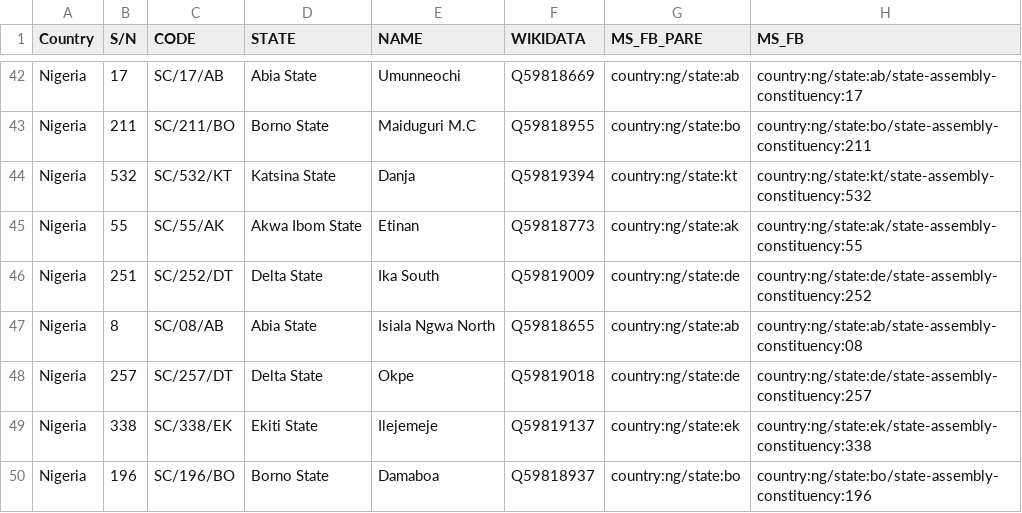
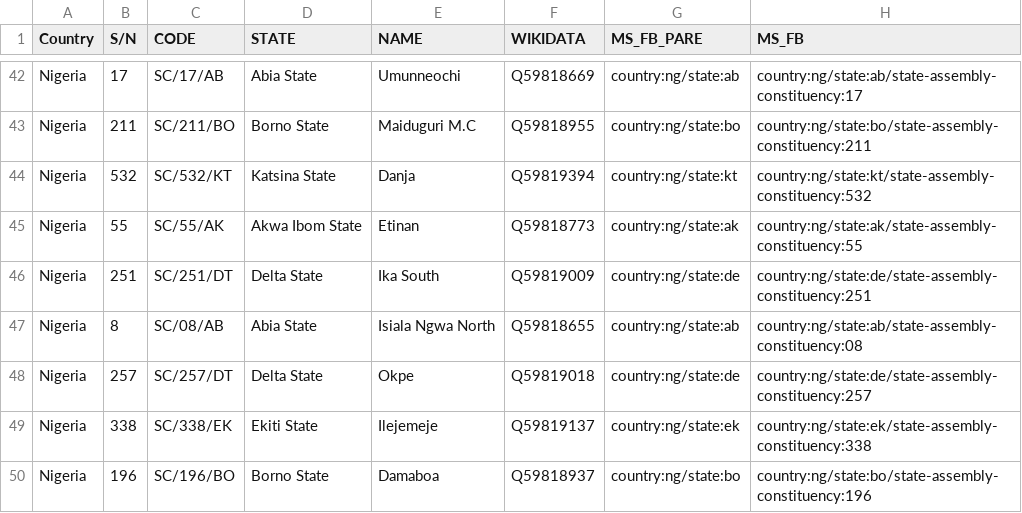
Before and after one commit to everypolitician/proto-commons-nigeria, a CSV file: boundaries/build/state-assembly-constituencies/state-assembly-constituencies.csv, drawn as a sheet; only a part is shown, gaps mark what is left out.

```diff
--- a/boundaries/build/state-assembly-constituencies/state-assembly-constituencies.csv
+++ b/boundaries/build/state-assembly-constituencies/state-assembly-constituencies.csv
@@ -45,3 +45,3 @@ Nigeria,532,SC/532/KT,Katsina State,Danja,Q59819394,country:ng/state:kt,country:
 Nigeria,55,SC/55/AK,Akwa Ibom State,Etinan,Q59818773,country:ng/state:ak,country:ng/state:ak/state-assembly-constituency:55
-Nigeria,251,SC/252/DT,Delta State,Ika South,Q59819009,country:ng/state:de,country:ng/state:de/state-assembly-constituency:252
+Nigeria,251,SC/251/DT,Delta State,Ika South,Q59819009,country:ng/state:de,country:ng/state:de/state-assembly-constituency:251
 Nigeria,8,SC/08/AB,Abia State,Isiala Ngwa North,Q59818655,country:ng/state:ab,country:ng/state:ab/state-assembly-constituency:08
```
Also changed, not shown: boundaries/build/federal-constituencies/federal-constituencies.csv, 1 other file.
